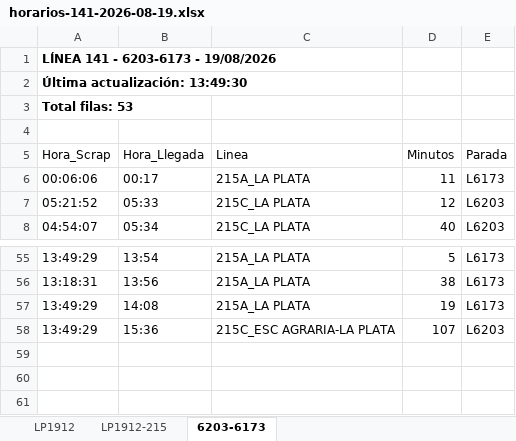
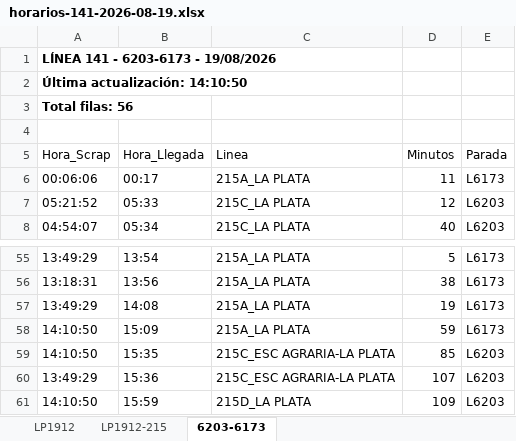
Before and after one commit to palomac00/recolector-cuadradoapp, an Excel workbook: data/horarios-141-2026-08-19.xlsx, sheet 6203-6173, drawn as a sheet; only a part is shown, gaps mark what is left out; values as stored, in another font and other column widths than the file's, no borders; the diff names each change by its address in the sheet, - before the commit and + after, or states it on an @@ line.

```diff
--- a/data/horarios-141-2026-08-19.xlsx (sheet 6203-6173)
+++ b/data/horarios-141-2026-08-19.xlsx (sheet 6203-6173)
-A2 (Hora_Scrap): Última actualización: 13:49:30
+A2 (Hora_Scrap): Última actualización: 14:10:50
-A3 (Hora_Scrap): Total filas: 53
+A3 (Hora_Scrap): Total filas: 56
+row 58: 14:10:50 | 15:09 | 215A_LA PLATA | 59 | L6173
+row 59: 14:10:50 | 15:35 | 215C_ESC AGRARIA-LA PLATA | 85 | L6203
+row 61: 14:10:50 | 15:59 | 215D_LA PLATA | 109 | L6203
```
Also changed, not shown: sheet LP1912, sheet LP1912-215.
